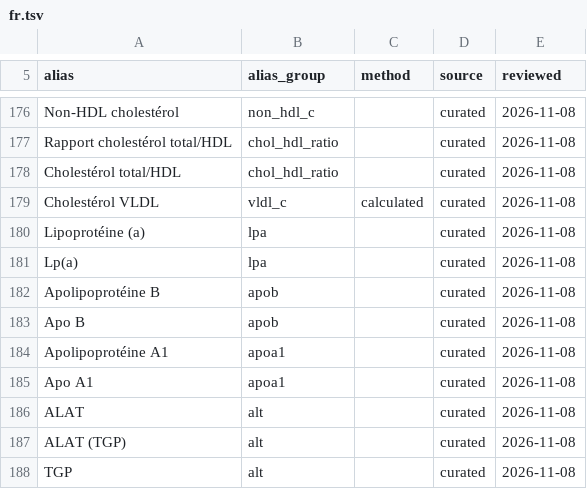
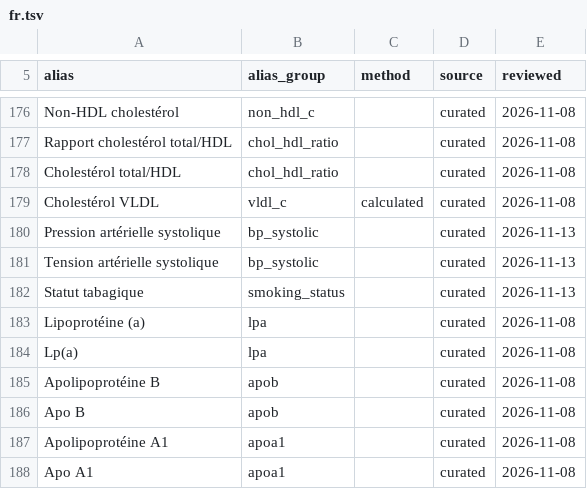
Before and after one commit to GeiserX/OwnHealth, a TSV file: data/terminology/aliases/fr.tsv, drawn as a sheet; only a part is shown, gaps mark what is left out; the shorter side is filled out with more unchanged rows.

```diff
--- a/data/terminology/aliases/fr.tsv
+++ b/data/terminology/aliases/fr.tsv
@@ -179,2 +179,5 @@ Cholestérol total/HDL	chol_hdl_ratio		curated	2026-11-08
 Cholestérol VLDL	vldl_c	calculated	curated	2026-11-08
+Pression artérielle systolique	bp_systolic		curated	2026-11-13
+Tension artérielle systolique	bp_systolic		curated	2026-11-13
+Statut tabagique	smoking_status		curated	2026-11-13
 Lipoprotéine (a)	lpa		curated	2026-11-08
```
Also changed, not shown: data/terminology/aliases/de.tsv, data/terminology/aliases/en.tsv, 7 other files.
